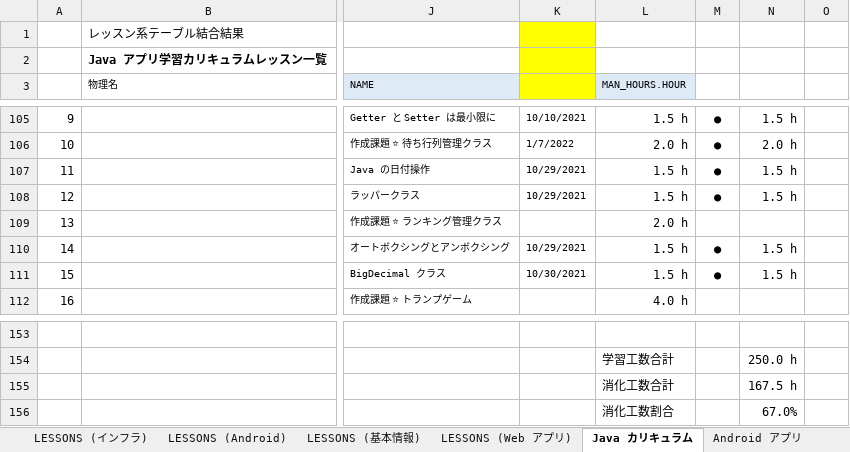
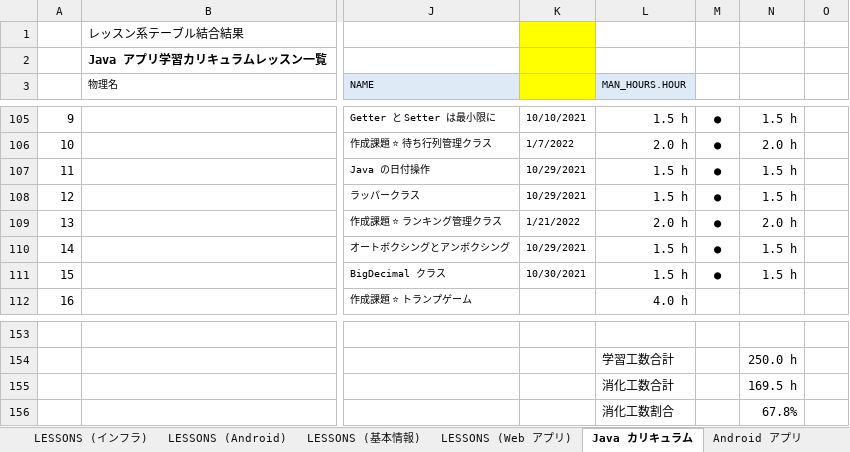
Before and after one commit to Kaji-H/javaboot, an Excel workbook: 個人ロードマップ(学習進捗)_鍛治宏旭.2021.06.30.xlsx, sheet Java カリキュラム, drawn as a sheet; only a part is shown, gaps mark what is left out; values as stored, in another font and other column widths than the file's, no borders; the diff names each change by its address in the sheet, - before the commit and + after, or states it on an @@ line.

Commit message:
1/31 ロードマップ更新

```diff
--- a/個人ロードマップ(学習進捗)_鍛治宏旭.2021.06.30.xlsx (sheet Java カリキュラム)
+++ b/個人ロードマップ(学習進捗)_鍛治宏旭.2021.06.30.xlsx (sheet Java カリキュラム)
-K109: (empty)
+K109: 1/21/2022
-M109: (empty)
+M109: ●
-N109: (empty)
+N109: 2.0 h
-N155: 167.5 h
+N155: 169.5 h
-N156: 67.0%
+N156: 67.8%
```
Also changed, not shown: sheet カリキュラム進捗度（プログラマ）, charts or pictures.
